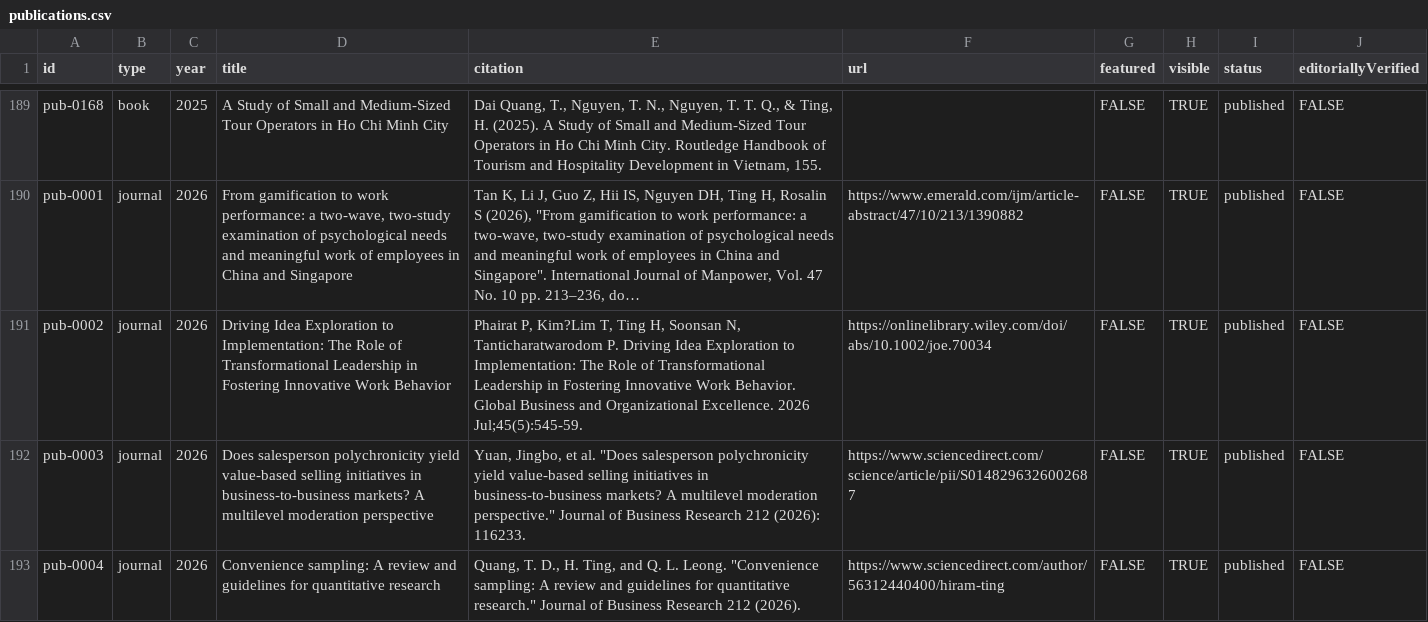
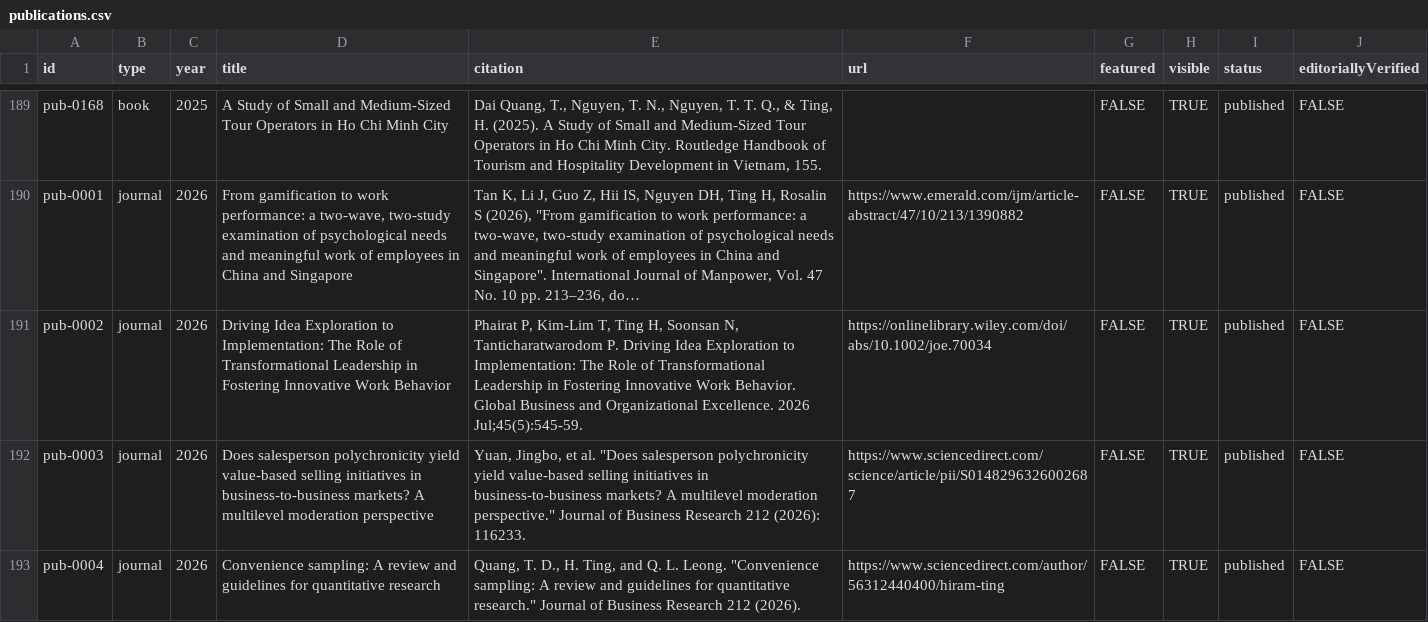
Before and after one commit to IzzatD03/hiram-ting-portfolio-portal, a CSV file: content/publications.csv, drawn as a sheet; only a part is shown, gaps mark what is left out; long unchanged cells end in …; the diff names each change by its address in the sheet, - before the commit and + after, or states it on an @@ line.

```diff
--- a/content/publications.csv
+++ b/content/publications.csv
-E191 (citation): Phairat P, Kim?Lim T, Ting…
+E191 (citation): Phairat P, Kim-Lim T, Ting…
```
Also changed, not shown: content/news.csv, 19 other files.
